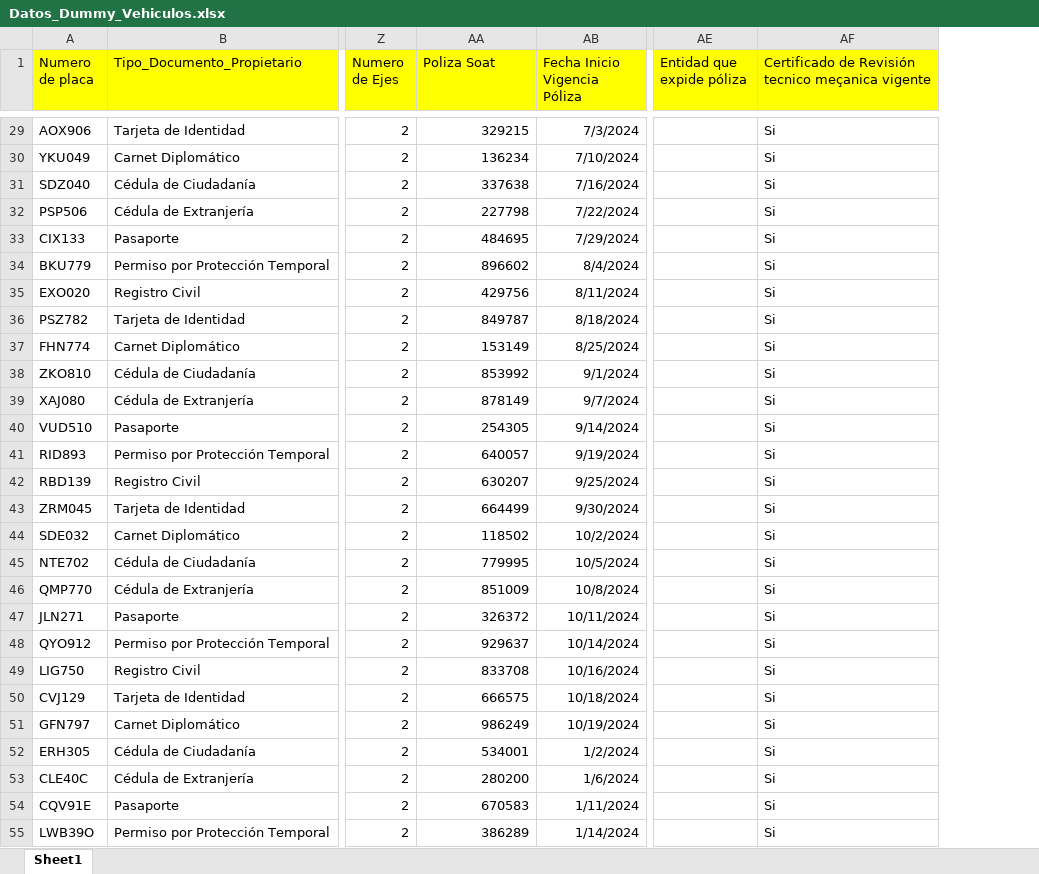
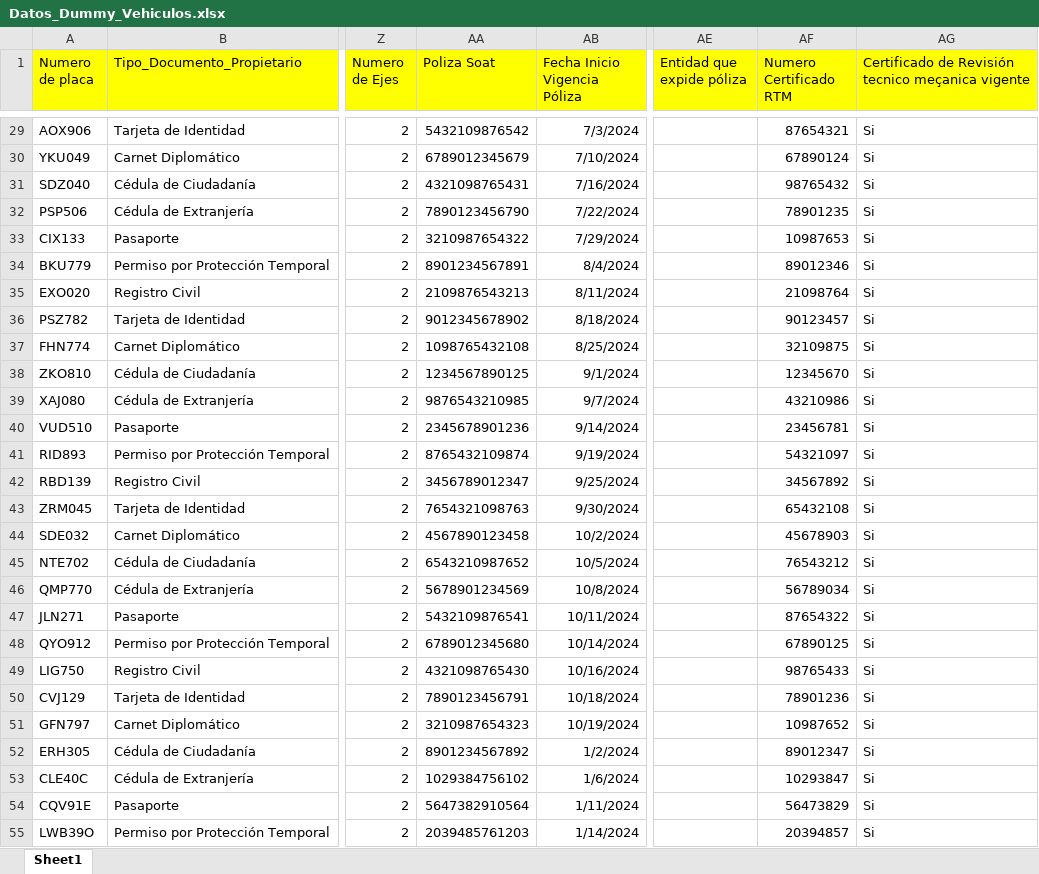
Before and after one commit to JuanDiegoGonzalez/ProyectoConsultasEnLinea, an Excel workbook: Backend/data/Datos_Dummy_Vehiculos.xlsx, sheet Sheet1, drawn as a sheet; only a part is shown, gaps mark what is left out; values as stored, in another font and other column widths than the file's, no borders; the diff covers the shown part only; the diff names each change by its address in the sheet, - before the commit and + after, or states it on an @@ line.

```diff
--- a/Backend/data/Datos_Dummy_Vehiculos.xlsx (sheet Sheet1)
+++ b/Backend/data/Datos_Dummy_Vehiculos.xlsx (sheet Sheet1)
+column AF (Numero Certificado RTM), rows 29-55: 87654321 | 67890124 | 98765432 | 78901235 | 10987653 | 89012346 | 21098764 | 90123457 | 32109875 | 12345670 | 43210986 | 23456781 | 54321097 | 34567892 | 65432108 | 45678903 | 76543212 | 56789034 | 87654322 | 67890125 | 98765433 | 78901236 | 10987652 | 89012347 | 10293847 | 56473829 | 20394857
-AA29 (Poliza Soat): 329215
+AA29 (Poliza Soat): 5432109876542
-AA30 (Poliza Soat): 136234
+AA30 (Poliza Soat): 6789012345679
-AA31 (Poliza Soat): 337638
+AA31 (Poliza Soat): 4321098765431
-AA32 (Poliza Soat): 227798
+AA32 (Poliza Soat): 7890123456790
-AA33 (Poliza Soat): 484695
+AA33 (Poliza Soat): 3210987654322
-AA34 (Poliza Soat): 896602
+AA34 (Poliza Soat): 8901234567891
-AA35 (Poliza Soat): 429756
+AA35 (Poliza Soat): 2109876543213
-AA36 (Poliza Soat): 849787
+AA36 (Poliza Soat): 9012345678902
-AA37 (Poliza Soat): 153149
+AA37 (Poliza Soat): 1098765432108
-AA38 (Poliza Soat): 853992
+AA38 (Poliza Soat): 1234567890125
-AA39 (Poliza Soat): 878149
+AA39 (Poliza Soat): 9876543210985
-AA40 (Poliza Soat): 254305
+AA40 (Poliza Soat): 2345678901236
-AA41 (Poliza Soat): 640057
+AA41 (Poliza Soat): 8765432109874
-AA42 (Poliza Soat): 630207
+AA42 (Poliza Soat): 3456789012347
-AA43 (Poliza Soat): 664499
+AA43 (Poliza Soat): 7654321098763
-AA44 (Poliza Soat): 118502
+AA44 (Poliza Soat): 4567890123458
-AA45 (Poliza Soat): 779995
+AA45 (Poliza Soat): 6543210987652
-AA46 (Poliza Soat): 851009
+AA46 (Poliza Soat): 5678901234569
-AA47 (Poliza Soat): 326372
+AA47 (Poliza Soat): 5432109876541
-AA48 (Poliza Soat): 929637
+AA48 (Poliza Soat): 6789012345680
-AA49 (Poliza Soat): 833708
+AA49 (Poliza Soat): 4321098765430
-AA50 (Poliza Soat): 666575
+AA50 (Poliza Soat): 7890123456791
-AA51 (Poliza Soat): 986249
+AA51 (Poliza Soat): 3210987654323
-AA52 (Poliza Soat): 534001
+AA52 (Poliza Soat): 8901234567892
-AA53 (Poliza Soat): 280200
+AA53 (Poliza Soat): 1029384756102
-AA54 (Poliza Soat): 670583
+AA54 (Poliza Soat): 5647382910564
-AA55 (Poliza Soat): 386289
+AA55 (Poliza Soat): 2039485761203
```
Also changed, not shown: 74 edited cells elsewhere in this sheet.
